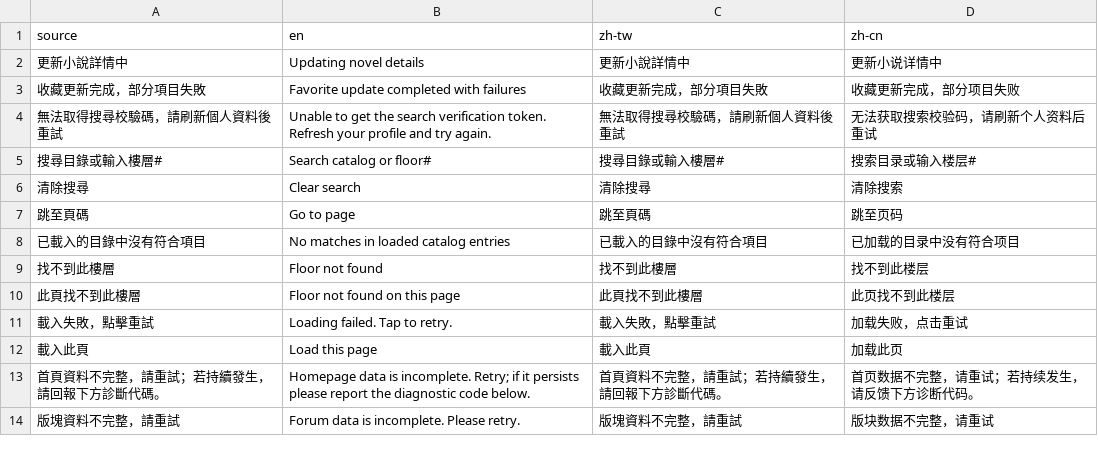
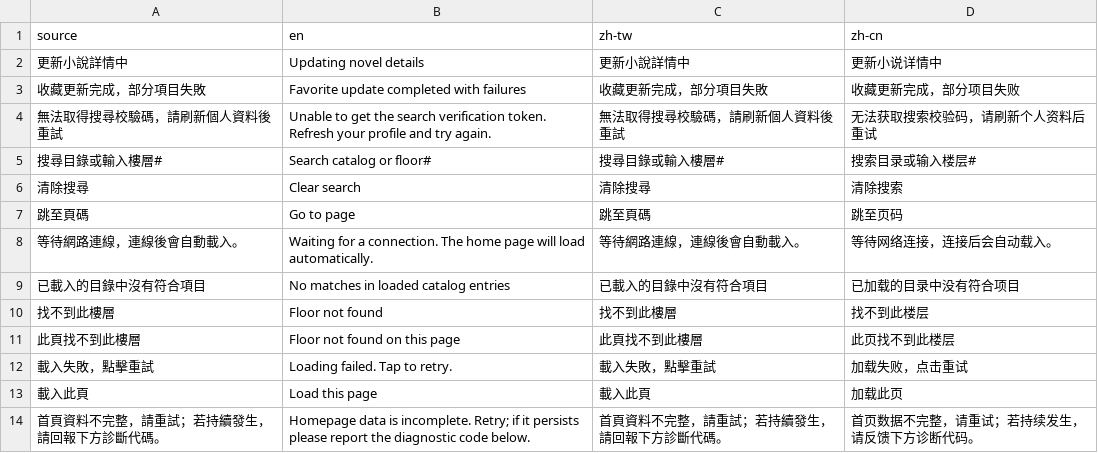
Before and after one commit to LittleSurvival/yamibo-app, a CSV file: i18n/glossary.csv, drawn as a sheet; only a part is shown; the shorter side is filled out with more unchanged rows.

Commit message:
Wait for iOS connectivity and refresh cached home content

```diff
--- a/i18n/glossary.csv
+++ b/i18n/glossary.csv
@@ -7,2 +7,3 @@ source,en,zh-tw,zh-cn
 跳至頁碼,Go to page,跳至頁碼,跳至页码
+等待網路連線，連線後會自動載入。,Waiting for a connection. The home page will load automatically.,等待網路連線，連線後會自動載入。,等待网络连接，连接后会自动载入。
 已載入的目錄中沒有符合項目,No matches in loaded catalog entries,已載入的目錄中沒有符合項目,已加载的目录中没有符合项目
```
Also changed, not shown: 6 other files.
